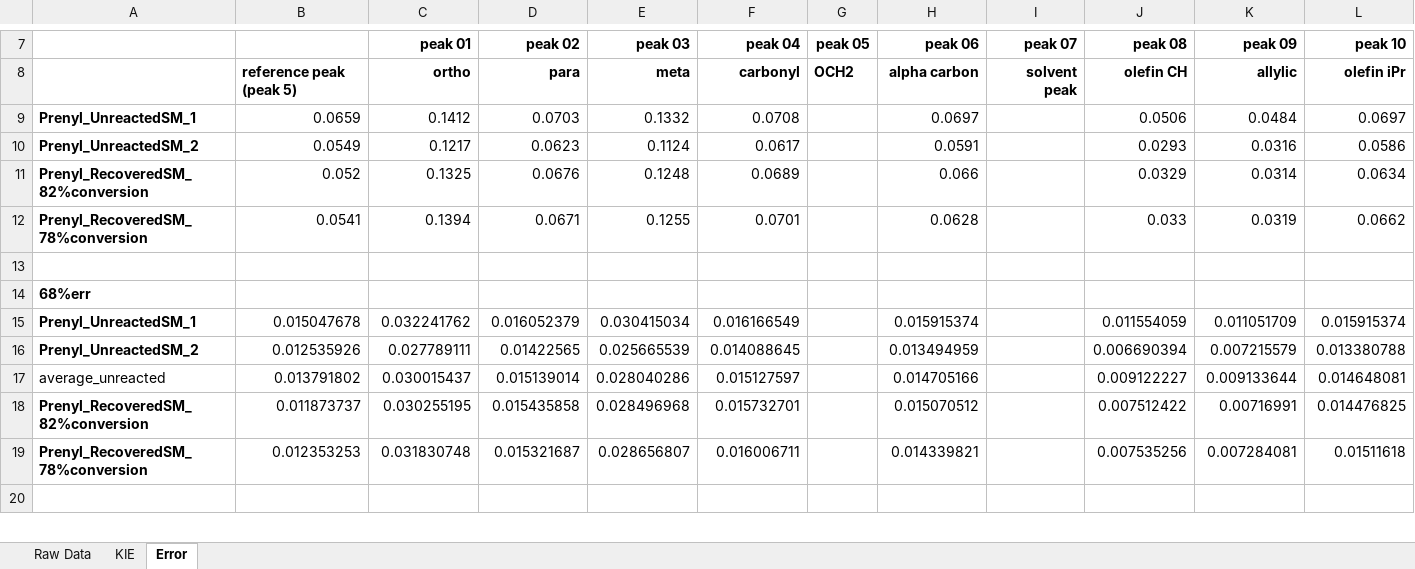
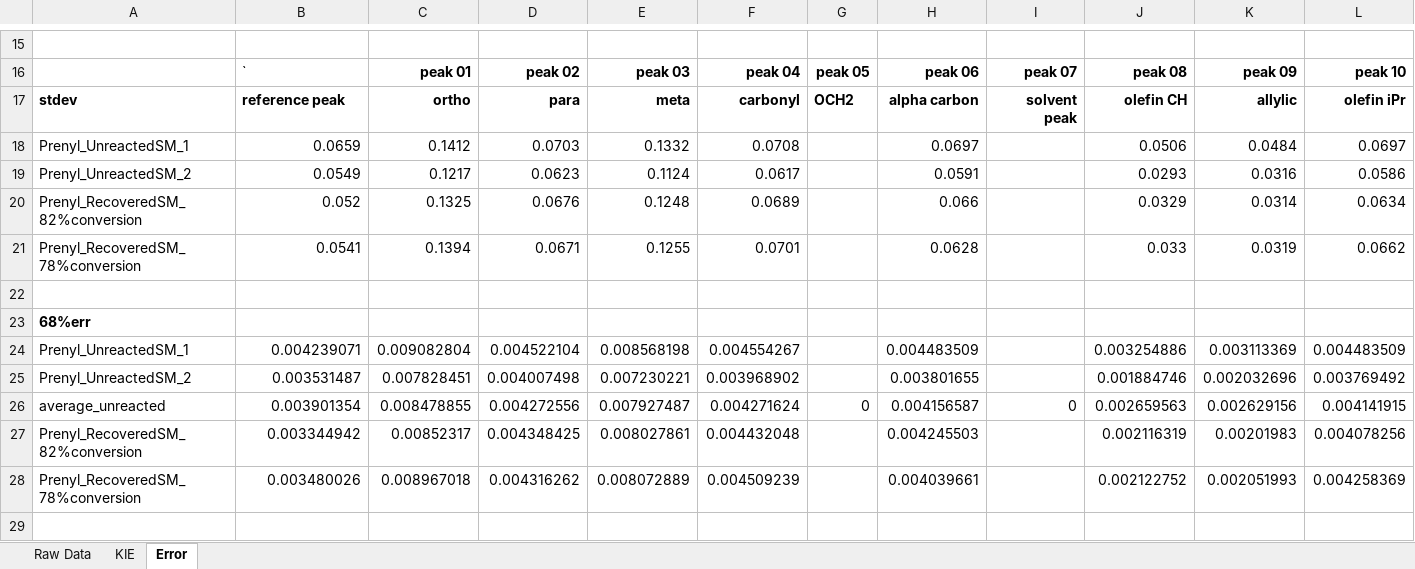
Before and after one commit to ekwan/carbonyl_olefin_metathesis_SI, an Excel workbook: NMR/analysis/Prenyl KIE Spreadsheet.xlsx, sheet Error, drawn as a sheet; only a part is shown, gaps mark what is left out; values as stored, in another font and other column widths than the file's, no borders; charts and pictures not drawn; removed rows and columns are numbered as before the commit, all else as after; rows hold the shown columns only; the diff covers the shown part only; the diff names each change by its address in the sheet, - before the commit and + after, or states it on an @@ line.

Commit message:
KIE analysis updated

```diff
--- a/NMR/analysis/Prenyl KIE Spreadsheet.xlsx (sheet Error)
+++ b/NMR/analysis/Prenyl KIE Spreadsheet.xlsx (sheet Error)
+row 15: (empty)
-B16: (empty)
+B16: `
-A17: (empty)
+A17: stdev
-B17: reference peak (peak 5)
+B17: reference peak
-A18:A21 bold: on
+A18:A21 bold: off
-row 15: Prenyl_UnreactedSM_1 | 0.015047678 | 0.032241762 | 0.016052379 | 0.030415034 | 0.016166549 |  | 0.015915374 |  | 0.011554059 | 0.011051709 | 0.015915374
-row 16: Prenyl_UnreactedSM_2 | 0.012535926 | 0.027789111 | 0.01422565 | 0.025665539 | 0.014088645 |  | 0.013494959 |  | 0.006690394 | 0.007215579 | 0.013380788
-row 17: average_unreacted | 0.013791802 | 0.030015437 | 0.015139014 | 0.028040286 | 0.015127597 |  | 0.014705166 |  | 0.009122227 | 0.009133644 | 0.014648081
-row 18: Prenyl_RecoveredSM_82%conversion | 0.011873737 | 0.030255195 | 0.015435858 | 0.028496968 | 0.015732701 |  | 0.015070512 |  | 0.007512422 | 0.00716991 | 0.014476825
-row 19: Prenyl_RecoveredSM_78%conversion | 0.012353253 | 0.031830748 | 0.015321687 | 0.028656807 | 0.016006711 |  | 0.014339821 |  | 0.007535256 | 0.007284081 | 0.01511618
+row 24: Prenyl_UnreactedSM_1 | 0.004239071 | 0.009082804 | 0.004522104 | 0.008568198 | 0.004554267 |  | 0.004483509 |  | 0.003254886 | 0.003113369 | 0.004483509
+row 25: Prenyl_UnreactedSM_2 | 0.003531487 | 0.007828451 | 0.004007498 | 0.007230221 | 0.003968902 |  | 0.003801655 |  | 0.001884746 | 0.002032696 | 0.003769492
+row 26: average_unreacted | 0.003901354 | 0.008478855 | 0.004272556 | 0.007927487 | 0.004271624 | 0 | 0.004156587 | 0 | 0.002659563 | 0.002629156 | 0.004141915
+row 27: Prenyl_RecoveredSM_82%conversion | 0.003344942 | 0.00852317 | 0.004348425 | 0.008027861 | 0.004432048 |  | 0.004245503 |  | 0.002116319 | 0.00201983 | 0.004078256
+row 28: Prenyl_RecoveredSM_78%conversion | 0.003480026 | 0.008967018 | 0.004316262 | 0.008072889 | 0.004509239 |  | 0.004039661 |  | 0.002122752 | 0.002051993 | 0.004258369
```
Also changed, not shown: 31 added rows, 23 removed rows, 1 edited cell and cell formats elsewhere in this sheet, sheet KIE, sheet Raw Data, formulas that keep their value, charts or pictures, NMR/analysis/Styrenyl KIE Spreadsheet.xlsx, 4 other files.
